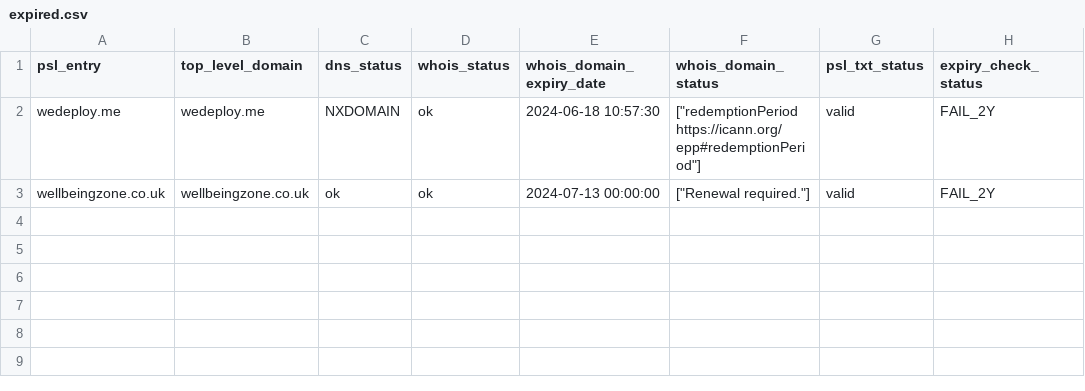
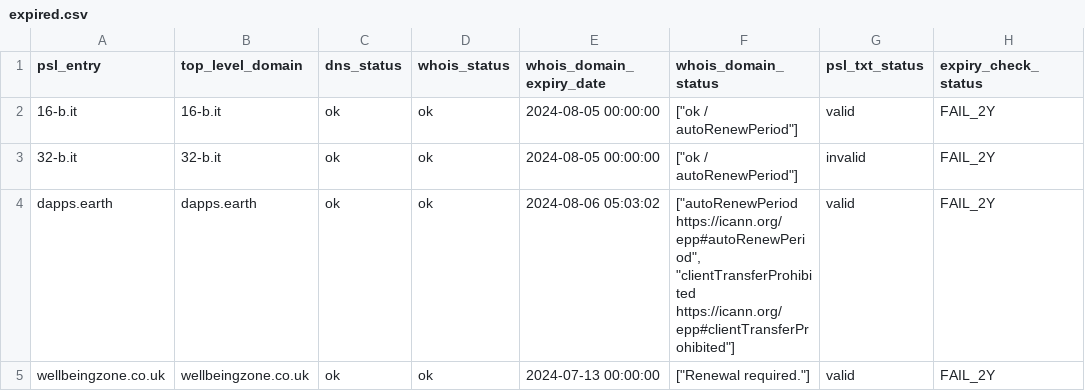
Before and after one commit to groundcat/PSL-private-domains-checker, a CSV file: data/expired.csv, drawn as a sheet.

```diff
--- a/data/expired.csv
+++ b/data/expired.csv
@@ -1,3 +1,5 @@
 psl_entry,top_level_domain,dns_status,whois_status,whois_domain_expiry_date,whois_domain_status,psl_txt_status,expiry_check_status
-wedeploy.me,wedeploy.me,NXDOMAIN,ok,2024-06-18 10:57:30,"[""redemptionPeriod https://icann.org/epp#redemptionPeriod""]",valid,FAIL_2Y
+16-b.it,16-b.it,ok,ok,2024-08-05 00:00:00,"[""ok / autoRenewPeriod""]",valid,FAIL_2Y
+32-b.it,32-b.it,ok,ok,2024-08-05 00:00:00,"[""ok / autoRenewPeriod""]",invalid,FAIL_2Y
+dapps.earth,dapps.earth,ok,ok,2024-08-06 05:03:02,"[""autoRenewPeriod https://icann.org/epp#autoRenewPeriod"", ""clientTransferProhibited https://icann.org/epp#clientTransferProhibited""]",valid,FAIL_2Y
 wellbeingzone.co.uk,wellbeingzone.co.uk,ok,ok,2024-07-13 00:00:00,"[""Renewal required.""]",valid,FAIL_2Y
```
Also changed, not shown: data/all.csv, data/expiry_less_than_2yrs.csv, 2 other files.
